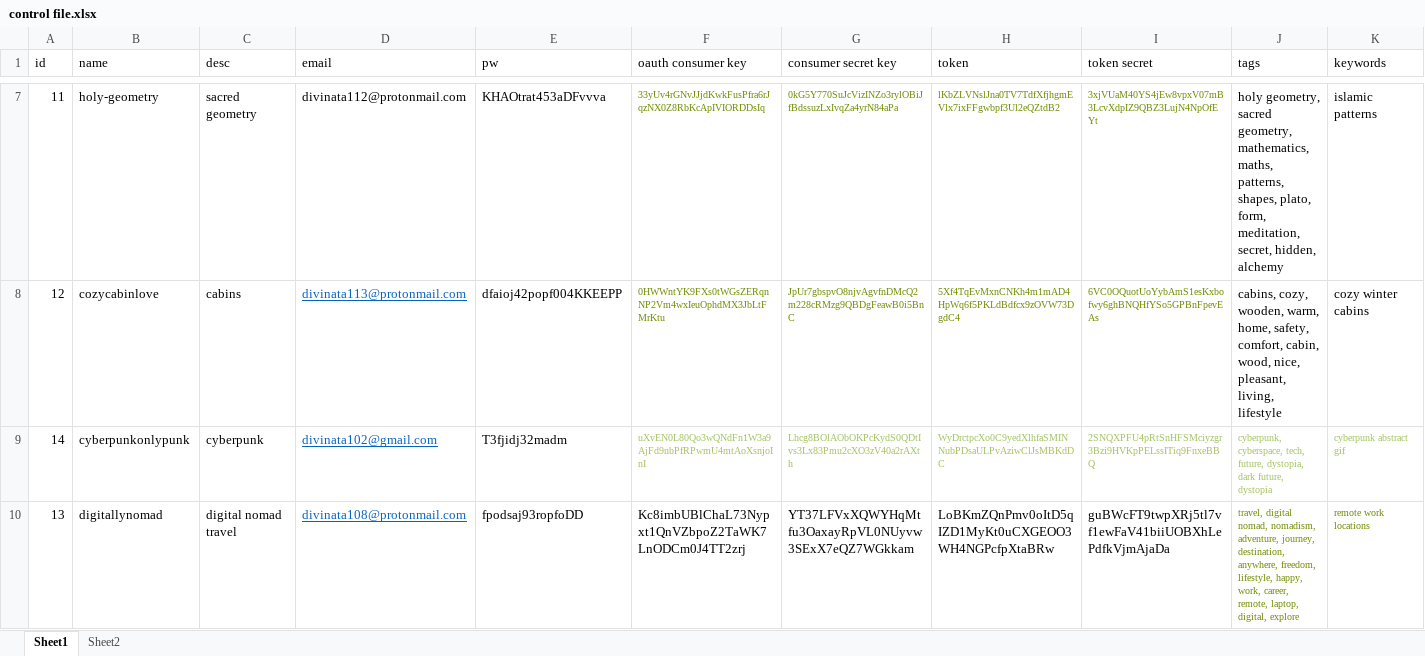
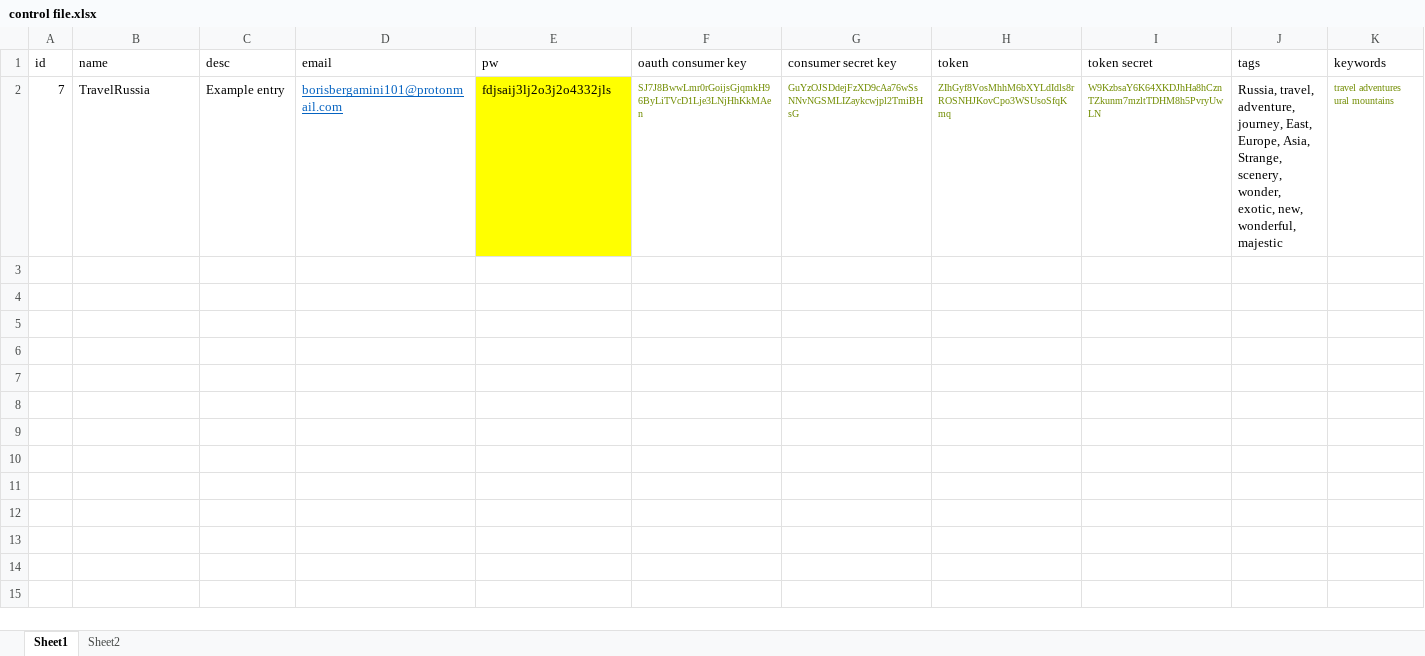
Before and after one commit to Autio/qler, an Excel workbook: control file.xlsx, sheet Sheet1, drawn as a sheet; only a part is shown, gaps mark what is left out; values as stored, in another font and other column widths than the file's, no borders; removed rows and columns are numbered as before the commit, all else as after; rows hold the shown columns only; the diff covers the shown part only; the diff names each change by its address in the sheet, - before the commit and + after, or states it on an @@ line.

Commit message:
Clean up and added example line in control file - Working download, control, upload, visualise.

```diff
--- a/control file.xlsx (sheet Sheet1)
+++ b/control file.xlsx (sheet Sheet1)
-row 7: 11 | holy-geometry | sacred geometry | divinata112@protonmail.com | KHAOtrat453aDFvvva | 33yUv4rGNvJJjdKwkFusPfra6rJqzNX0Z8RbKcApIVIORDDsIq | 0kG5Y770SuJcVizINZo3rylOBiJfBdssuzLxIvqZa4yrN84aPa | lKbZLVNslJna0TV7TdfXfjhgmEVlx7ixFFgwbpf3Ul2eQZtdB2 | 3xjVUaM40YS4jEw8vpxV07mB3LcvXdpIZ9QBZ3LujN4NpOfEYt | holy geometry, sacred geometry, mathematics, maths, patterns, shapes, plato, form, meditation, secret, hidden, alchemy | islamic patterns
-row 8: 12 | cozycabinlove | cabins | divinata113@protonmail.com | dfaioj42popf004KKEEPP | 0HWWntYK9FXs0tWGsZERqnNP2Vm4wxIeuOphdMX3JbLtFMrKtu | JpUr7gbspvO8njvAgvfnDMcQ2m228cRMzg9QBDgFeawB0i5BnC | 5Xf4TqEvMxnCNKh4m1mAD4HpWq6f5PKLdBdfcx9zOVW73DgdC4 | 6VC0OQuotUoYybAmS1esKxbofwy6ghBNQHfYSo5GPBnFpevEAs | cabins, cozy, wooden, warm, home, safety, comfort, cabin, wood, nice, pleasant, living, lifestyle | cozy winter cabins
-row 9: 14 | cyberpunkonlypunk | cyberpunk | divinata102@gmail.com | T3fjidj32madm | uXvEN0L80Qo3wQNdFn1W3a9AjFd9nbPfRPwmU4mtAoXsnjoInI | Lhcg8BOlAObOKPcKydS0QDtIvs3Lx83Pmu2cXO3zV40a2rAXth | WyDrctpcXo0C9yedXlhfaSMINNubPDsaULPvAziwClJsMBKdDC | 2SNQXPFU4pRtSnHFSMciyzgr3Bzi9HVKpPELssITiq9FnxeBBQ | cyberpunk, cyberspace, tech, future, dystopia, dark future, dystopia | cyberpunk abstract gif
-row 10: 13 | digitallynomad | digital nomad travel | divinata108@protonmail.com | fpodsaj93ropfoDD | Kc8imbUBlChaL73Nypxt1QnVZbpoZ2TaWK7LnODCm0J4TT2zrj | YT37LFVxXQWYHqMtfu3OaxayRpVL0NUyvw3SExX7eQZ7WGkkam | LoBKmZQnPmv0oItD5qIZD1MyKt0uCXGEOO3WH4NGPcfpXtaBRw | guBWcFT9twpXRj5tl7vf1ewFaV41biiUOBXhLePdfkVjmAjaDa | travel, digital nomad, nomadism, adventure, journey, destination, anywhere, freedom, lifestyle, happy, work, career, remote, laptop, digital, explore | remote work locations
+row 2: 7 | TravelRussia | Example entry | borisbergamini101@protonmail.com | fdjsaij3lj2o3j2o4332jls | SJ7J8BwwLmr0rGoijsGjqmkH96ByLiTVcD1Lje3LNjHhKkMAen | GuYzOJSDdejFzXD9cAa76wSsNNvNGSMLIZaykcwjpl2TmiBHsG | ZIhGyf8VosMhhM6bXYLdIdls8rROSNHJKovCpo3WSUsoSfqKmq | W9KzbsaY6K64XKDJhHa8hCznTZkunm7mzltTDHM8h5PvryUwLN | Russia, travel, adventure, journey, East, Europe, Asia, Strange, scenery, wonder, exotic, new, wonderful, majestic | travel adventures ural mountains
```
Also changed, not shown: 5 removed rows elsewhere in this sheet, sheet Sheet2, 21 other files.
